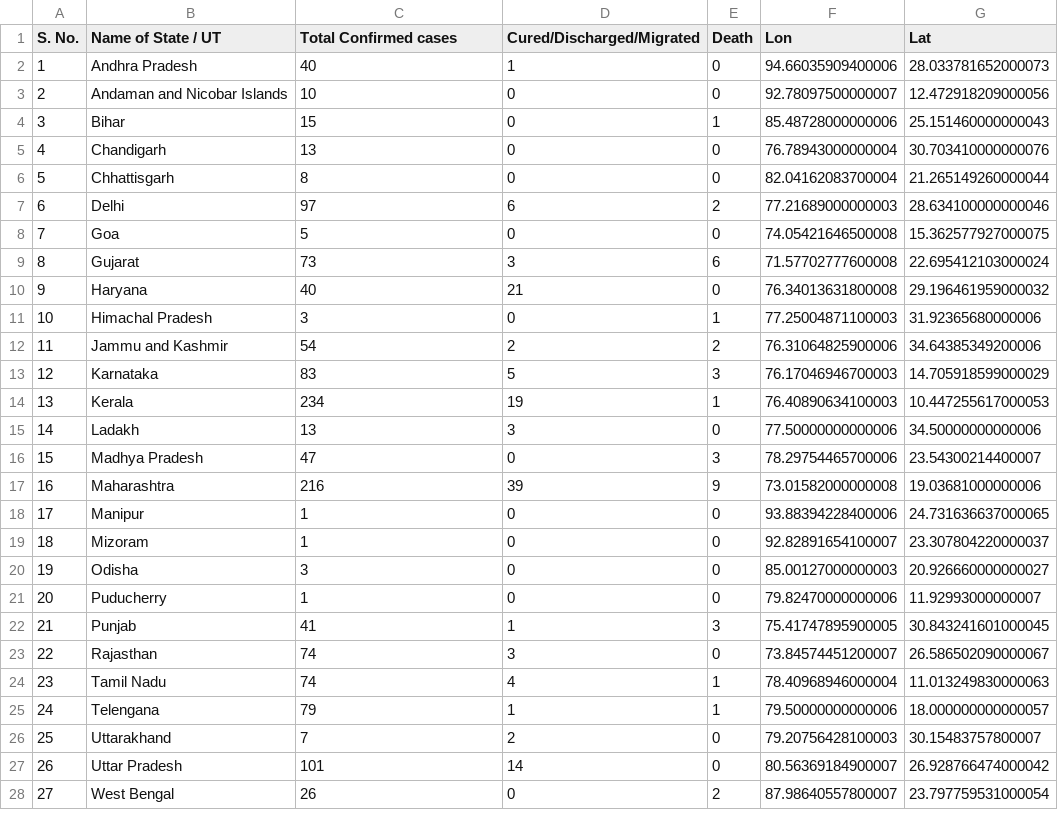
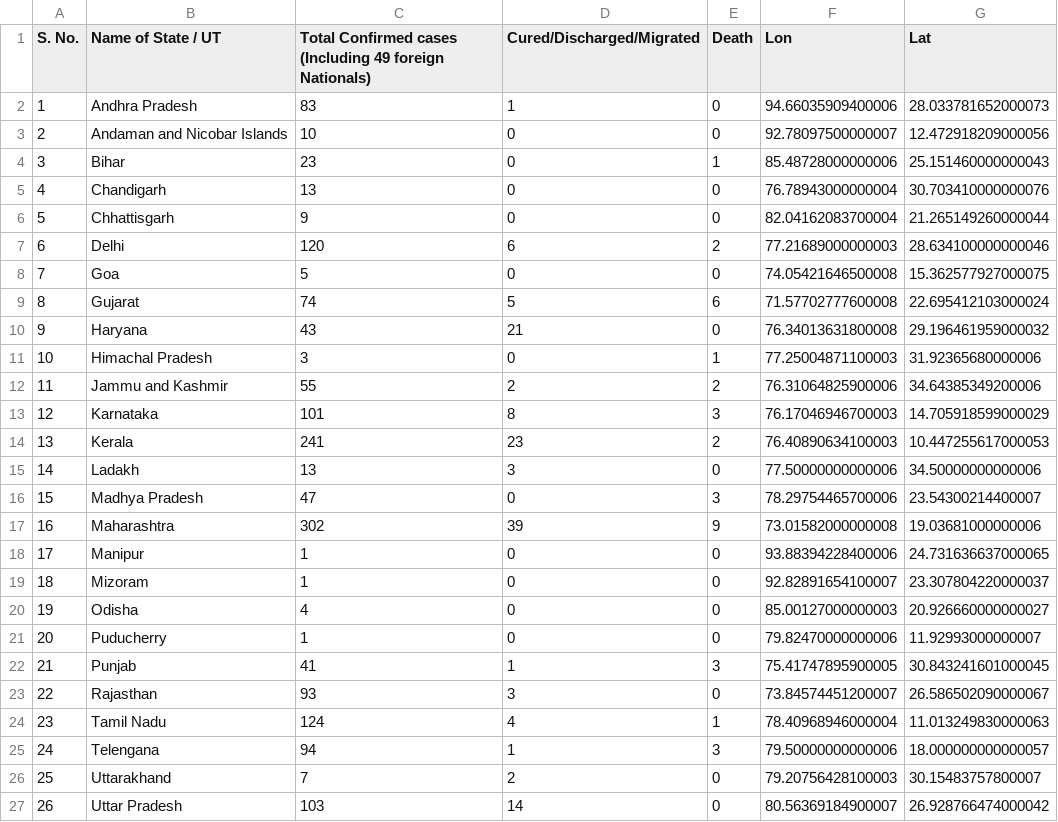
Before and after one commit to armsp/covid19.in, a CSV file: datasets/statewise_distribution/2020-04-01.csv, drawn as a sheet.

```diff
--- a/datasets/statewise_distribution/2020-04-01.csv
+++ b/datasets/statewise_distribution/2020-04-01.csv
@@ -1,28 +1,27 @@
-S. No.,Name of State / UT,Total Confirmed cases,Cured/Discharged/Migrated,Death,Lon,Lat
-1,Andhra Pradesh,40,1,0,94.66035909400006,28.033781652000073
+S. No.,Name of State / UT,Total Confirmed cases (Including 49 foreign Nationals),Cured/Discharged/Migrated,Death,Lon,Lat
+1,Andhra Pradesh,83,1,0,94.66035909400006,28.033781652000073
 2,Andaman and Nicobar Islands,10,0,0,92.78097500000007,12.472918209000056
-3,Bihar,15,0,1,85.48728000000006,25.151460000000043
+3,Bihar,23,0,1,85.48728000000006,25.151460000000043
 4,Chandigarh,13,0,0,76.78943000000004,30.703410000000076
-5,Chhattisgarh,8,0,0,82.04162083700004,21.265149260000044
-6,Delhi,97,6,2,77.21689000000003,28.634100000000046
+5,Chhattisgarh,9,0,0,82.04162083700004,21.265149260000044
+6,Delhi,120,6,2,77.21689000000003,28.634100000000046
 7,Goa,5,0,0,74.05421646500008,15.362577927000075
-8,Gujarat,73,3,6,71.57702777600008,22.695412103000024
-9,Haryana,40,21,0,76.34013631800008,29.196461959000032
+8,Gujarat,74,5,6,71.57702777600008,22.695412103000024
+9,Haryana,43,21,0,76.34013631800008,29.196461959000032
 10,Himachal Pradesh,3,0,1,77.25004871100003,31.92365680000006
-11,Jammu and Kashmir,54,2,2,76.31064825900006,34.64385349200006
-12,Karnataka,83,5,3,76.17046946700003,14.705918599000029
-13,Kerala,234,19,1,76.40890634100003,10.447255617000053
+11,Jammu and Kashmir,55,2,2,76.31064825900006,34.64385349200006
+12,Karnataka,101,8,3,76.17046946700003,14.705918599000029
+13,Kerala,241,23,2,76.40890634100003,10.447255617000053
 14,Ladakh,13,3,0,77.50000000000006,34.50000000000006
 15,Madhya Pradesh,47,0,3,78.29754465700006,23.54300214400007
-16,Maharashtra,216,39,9,73.01582000000008,19.03681000000006
+16,Maharashtra,302,39,9,73.01582000000008,19.03681000000006
 17,Manipur,1,0,0,93.88394228400006,24.731636637000065
 18,Mizoram,1,0,0,92.82891654100007,23.307804220000037
-19,Odisha,3,0,0,85.00127000000003,20.926660000000027
+19,Odisha,4,0,0,85.00127000000003,20.926660000000027
 20,Puducherry,1,0,0,79.82470000000006,11.92993000000007
 21,Punjab,41,1,3,75.41747895900005,30.843241601000045
-22,Rajasthan,74,3,0,73.84574451200007,26.586502090000067
-23,Tamil Nadu,74,4,1,78.40968946000004,11.013249830000063
-24,Telengana,79,1,1,79.50000000000006,18.000000000000057
+22,Rajasthan,93,3,0,73.84574451200007,26.586502090000067
+23,Tamil Nadu,124,4,1,78.40968946000004,11.013249830000063
+24,Telengana,94,1,3,79.50000000000006,18.000000000000057
 25,Uttarakhand,7,2,0,79.20756428100003,30.15483757800007
-26,Uttar Pradesh,101,14,0,80.56369184900007,26.928766474000042
-27,West Bengal,26,0,2,87.98640557800007,23.797759531000054
+26,Uttar Pradesh,103,14,0,80.56369184900007,26.928766474000042
```
Also changed, not shown: 3 other files.
